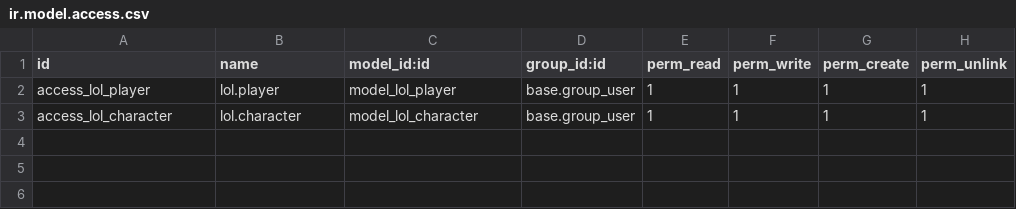
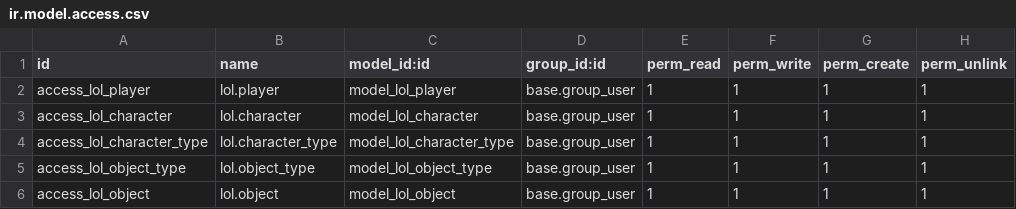
Before and after one commit to xxjcaxx/exemples_sge, a CSV file: lol/security/ir.model.access.csv, drawn as a sheet.

Commit message:
characters

```diff
--- a/lol/security/ir.model.access.csv
+++ b/lol/security/ir.model.access.csv
@@ -3 +3,4 @@ access_lol_player,lol.player,model_lol_player,base.group_user,1,1,1,1
 access_lol_character,lol.character,model_lol_character,base.group_user,1,1,1,1
+access_lol_character_type,lol.character_type,model_lol_character_type,base.group_user,1,1,1,1
+access_lol_object_type,lol.object_type,model_lol_object_type,base.group_user,1,1,1,1
+access_lol_object,lol.object,model_lol_object,base.group_user,1,1,1,1
```
Also changed, not shown: 7 other files.
